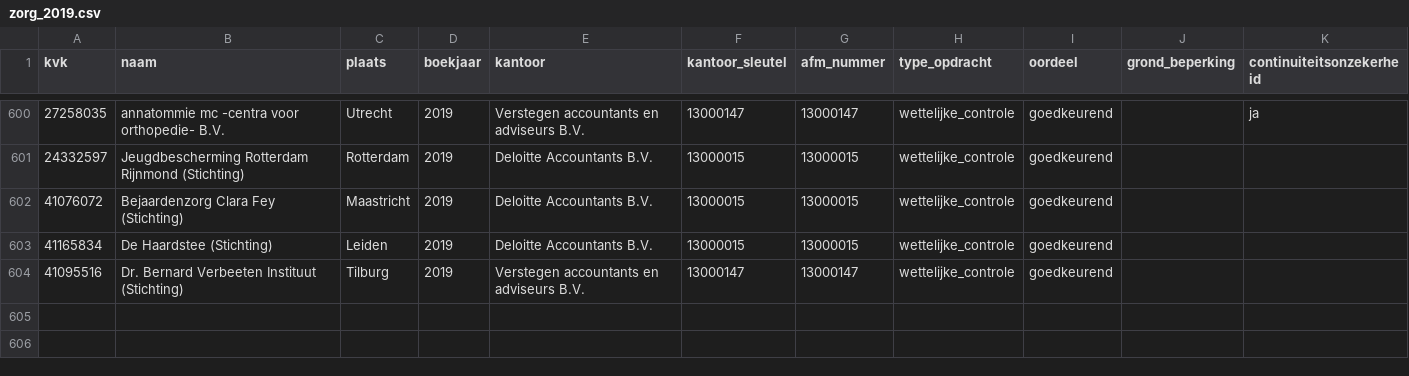
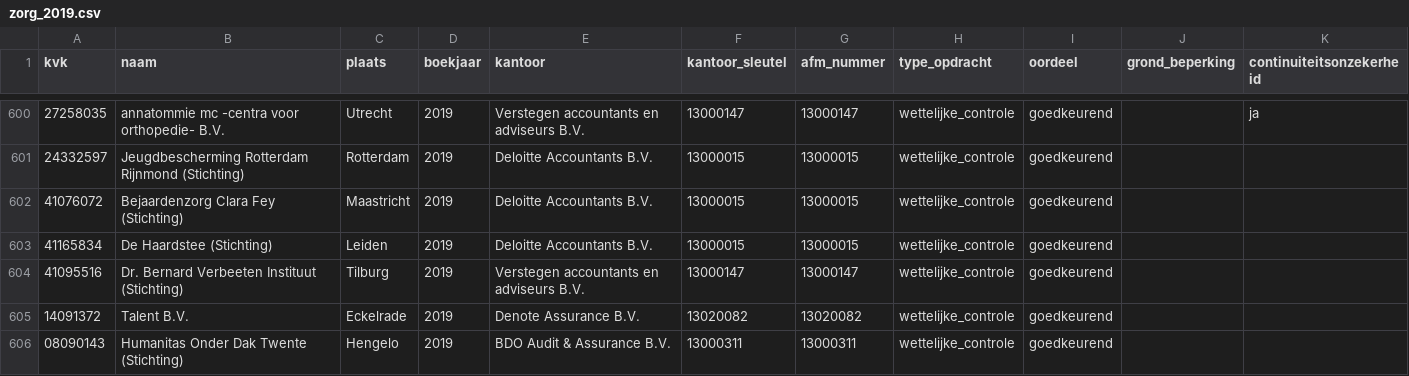
Before and after one commit to boazbuilds/Whosigns, a CSV file: pipeline/oogst/zorg_2019.csv, drawn as a sheet; only a part is shown, gaps mark what is left out; the diff names each change by its address in the sheet, - before the commit and + after, or states it on an @@ line.

```diff
--- a/pipeline/oogst/zorg_2019.csv
+++ b/pipeline/oogst/zorg_2019.csv
+row 605: 14091372 | Talent B.V. | Eckelrade | 2019 | Denote Assurance B.V. | 13020082 | 13020082 | wettelijke_controle | goedkeurend
+row 606: 08090143 | Humanitas Onder Dak Twente (Stichting) | Hengelo | 2019 | BDO Audit & Assurance B.V. | 13000311 | 13000311 | wettelijke_controle | goedkeurend
```
Also changed, not shown: 1 other file.
